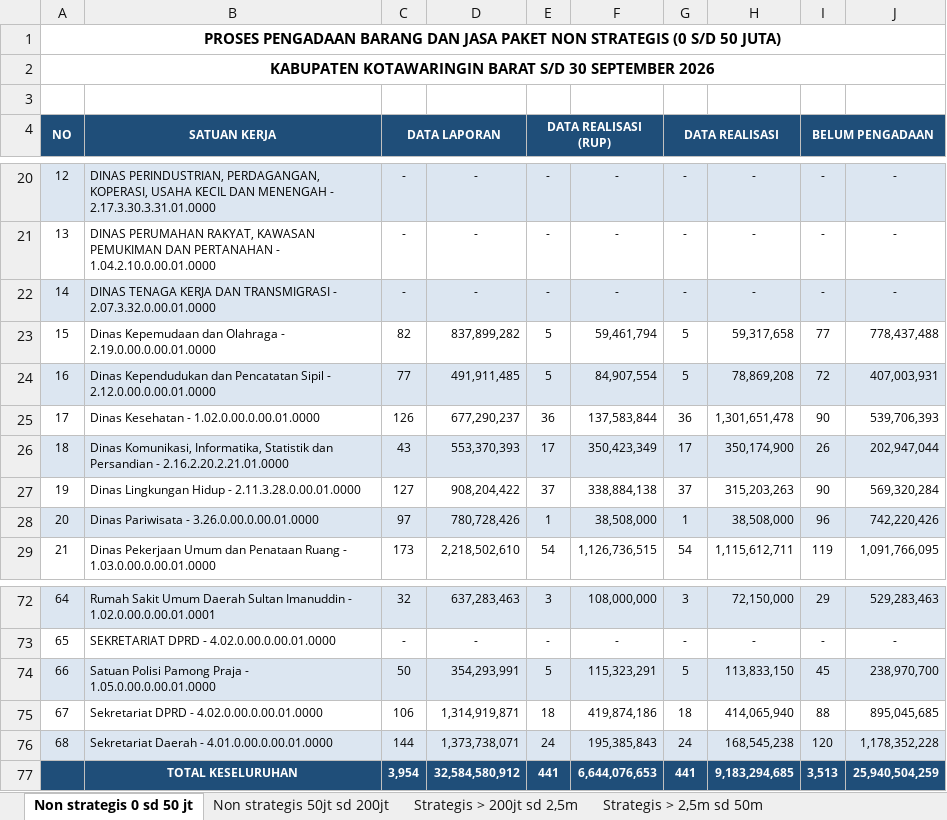
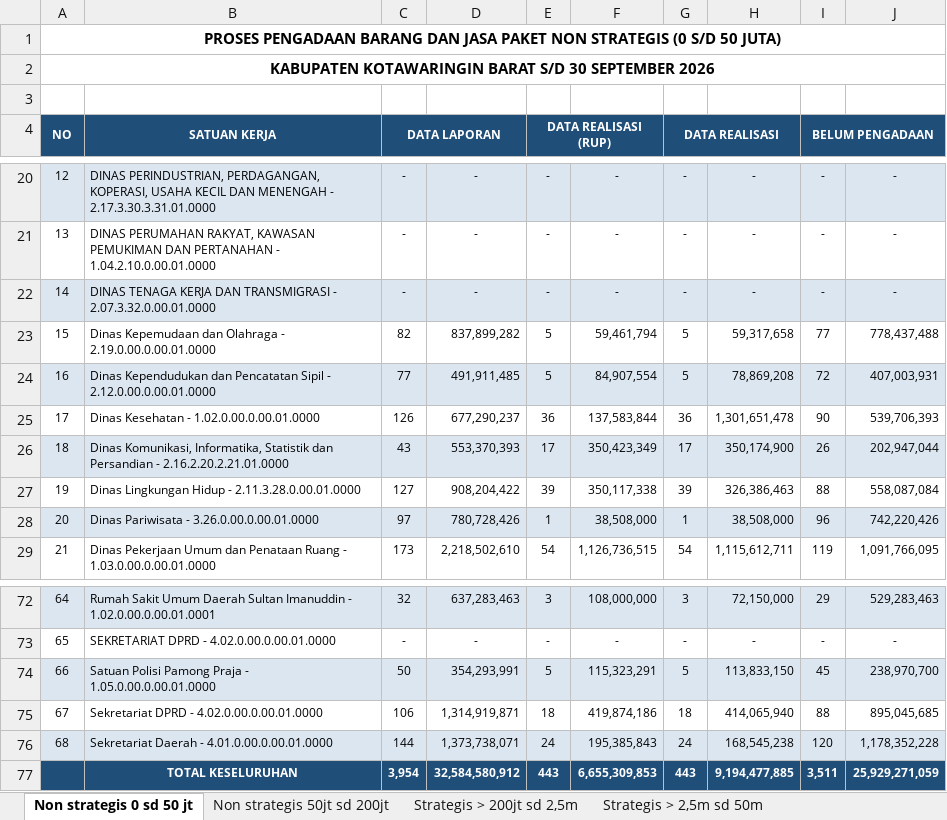
Before and after one commit to rizkipem-21/dashboard.pbjkobar, an Excel workbook: output/tepra/2026/Tepra Kobar_Progres PBJ tahun 2026 (2026-09-30).xlsx, sheet Non strategis 0 sd 50 jt, drawn as a sheet; only a part is shown, gaps mark what is left out; values as stored, in another font and other column widths than the file's, no borders; removed rows and columns are numbered as before the commit, all else as after; the diff names each change by its address in the sheet, - before the commit and + after, or states it on an @@ line.

Commit message:
Auto update Pengadaan 2026-09-30 08:09:39

```diff
--- a/output/tepra/2026/Tepra Kobar_Progres PBJ tahun 2026 (2026-09-30).xlsx (sheet Non strategis 0 sd 50 jt)
+++ b/output/tepra/2026/Tepra Kobar_Progres PBJ tahun 2026 (2026-09-30).xlsx (sheet Non strategis 0 sd 50 jt)
-E27 (DATA REALISASI (RUP)): 37
+E27 (DATA REALISASI (RUP)): 39
-F27: 338,884,138
+F27: 350,117,338
-G27 (DATA REALISASI): 37
+G27 (DATA REALISASI): 39
-H27: 315,203,263
+H27: 326,386,463
-I27 (BELUM PENGADAAN): 90
+I27 (BELUM PENGADAAN): 88
-J27: 569,320,284
+J27: 558,087,084
-row 77:  | TOTAL KESELURUHAN | 3,954 | 32,584,580,912 | 441 | 6,644,076,653 | 441 | 9,183,294,685 | 3,513 | 25,940,504,259
+row 77:  | TOTAL KESELURUHAN | 3,954 | 32,584,580,912 | 443 | 6,655,309,853 | 443 | 9,194,477,885 | 3,511 | 25,929,271,059
```
Also changed, not shown: sheet Non strategis 50jt sd 200jt, 13 other files.
